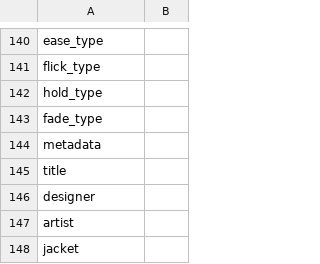
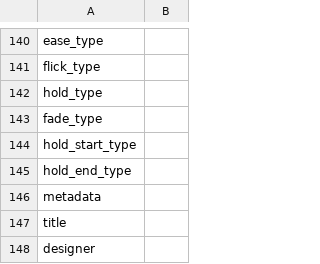
Before and after one commit to rodneykeilson/MikuMikuWorldEX, a CSV file: MikuMikuWorld/res/i18n/.template.csv, drawn as a sheet; only a part is shown, gaps mark what is left out; the shorter side is filled out with more unchanged rows; the diff names each change by its address in the sheet, - before the commit and + after, or states it on an @@ line.

```diff
--- a/MikuMikuWorld/res/i18n/.template.csv
+++ b/MikuMikuWorld/res/i18n/.template.csv
+row 144: hold_start_type
+row 145: hold_end_type
```
Also changed, not shown: MikuMikuWorld/res/i18n/en.csv, 4 other files.
